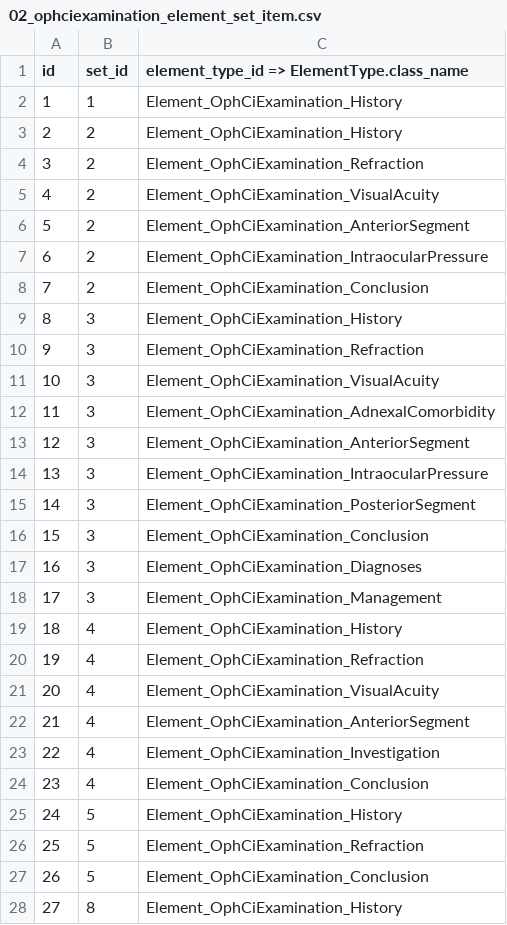
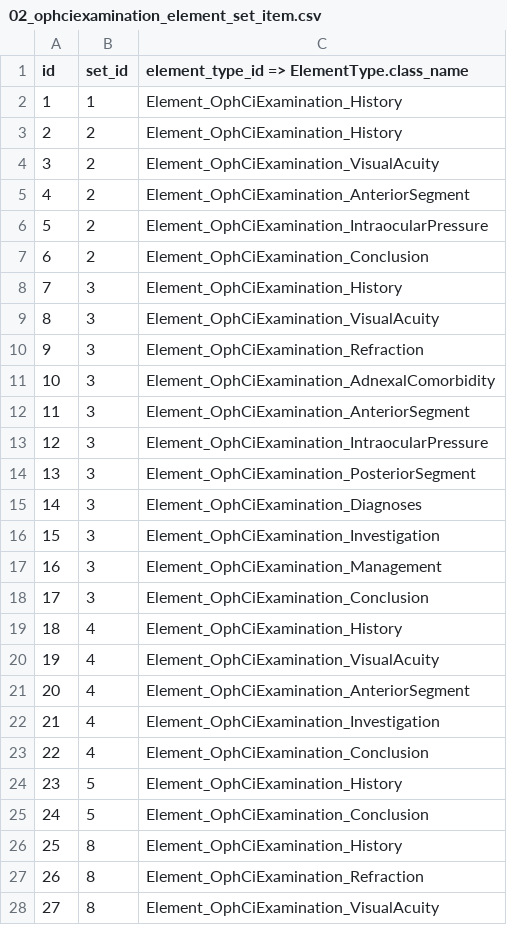
Before and after one commit to openeyes/OphCiExamination, a CSV file: migrations/data/m121022_144600_cataract_data_again/02_ophciexamination_element_set_item.csv, drawn as a sheet; only a part is shown; the shorter side is filled out with more unchanged rows; removed rows and columns are numbered as before the commit, all else as after; the diff names each change by its address in the sheet, - before the commit and + after, or states it on an @@ line.

Commit message:
Change cataract defaults once more (OE-2332) I was going to say "hopefully for the last time", but I think that's unlikely.

```diff
--- a/migrations/data/m121022_144600_cataract_data_again/02_ophciexamination_element_set_item.csv
+++ b/migrations/data/m121022_144600_cataract_data_again/02_ophciexamination_element_set_item.csv
-row 4: 3 | 2 | Element_OphCiExamination_Refraction
@@ column A (id) renumbered from row 4 down @@
@@ row 11 moved to row 9: 8 @@
@@ row 17 moved to row 15: 14 @@
+row 16: 15 | 3 | Element_OphCiExamination_Investigation
@@ row 18 moved to row 17: 16 @@
-row 20: 19 | 4 | Element_OphCiExamination_Refraction
-row 26: 25 | 5 | Element_OphCiExamination_Refraction
```
